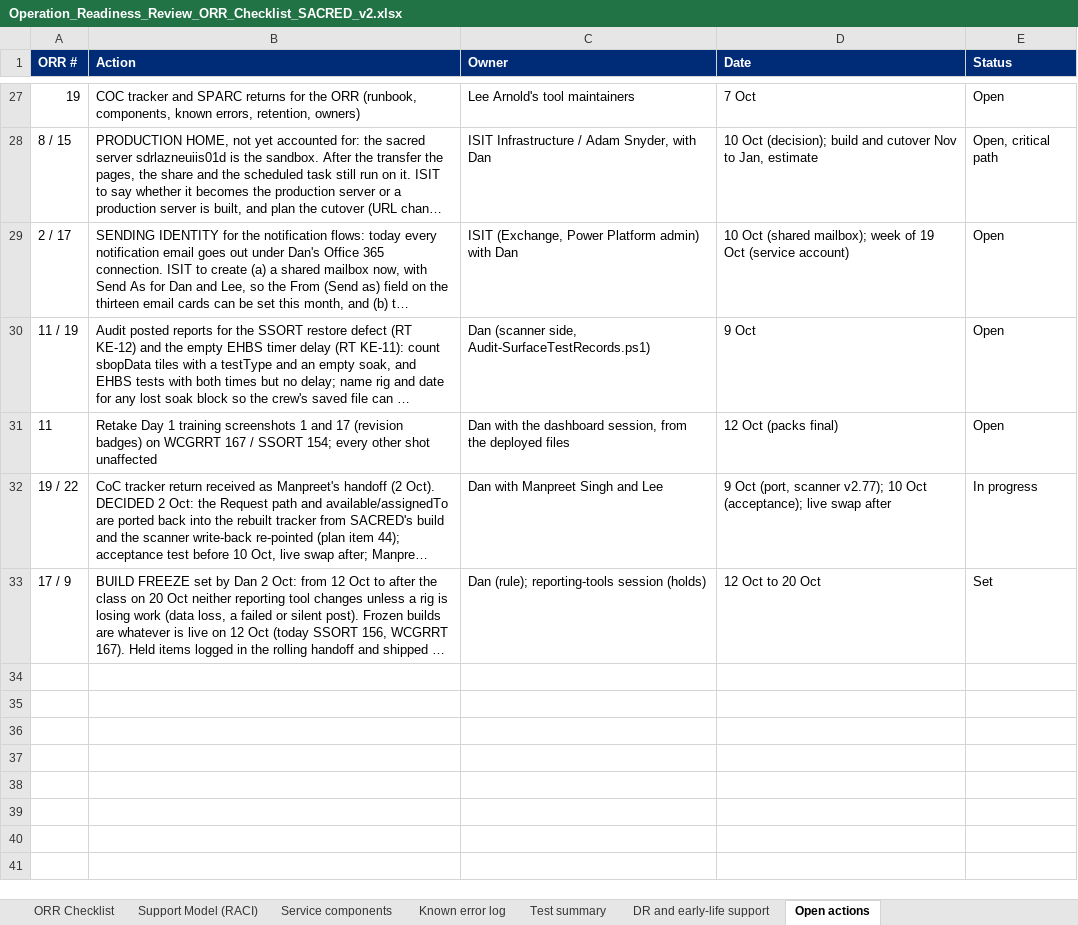
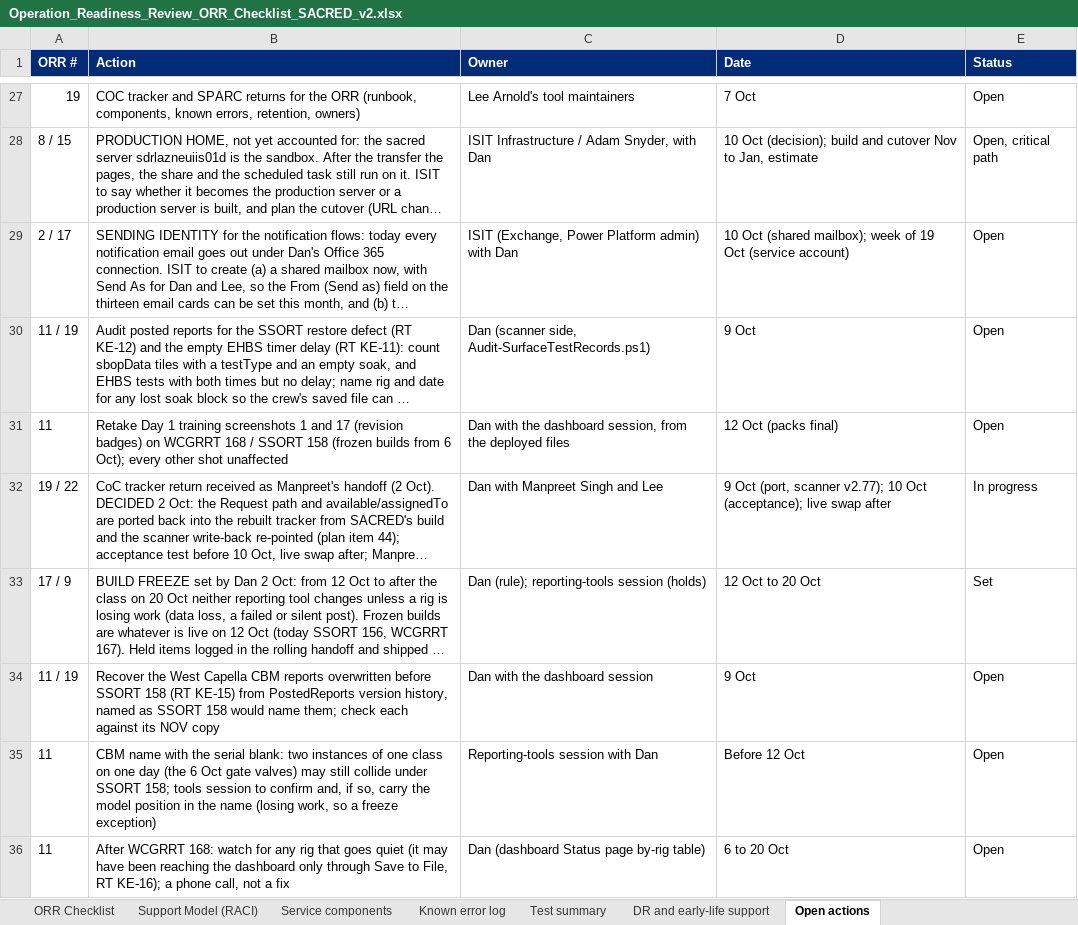
Before and after one commit to dplant494-svg/Dans-projects, an Excel workbook: Operation_Readiness_Review_ORR_Checklist_SACRED_v2.xlsx, sheet Open actions, drawn as a sheet; only a part is shown, gaps mark what is left out; long unchanged cells end in …; values as stored, in another font and other column widths than the file's, no borders; the diff names each change by its address in the sheet, - before the commit and + after, or states it on an @@ line.

```diff
--- a/Operation_Readiness_Review_ORR_Checklist_SACRED_v2.xlsx (sheet Open actions)
+++ b/Operation_Readiness_Review_ORR_Checklist_SACRED_v2.xlsx (sheet Open actions)
-B31 (Action): …on WCGRRT 167 / SSORT 154; every other…
+B31 (Action): …on WCGRRT 168 / SSORT 158 (frozen builds from 6 Oct); every other…
+row 34: 11 / 19 | Recover the West Capella CBM reports overwritten before SSORT 158 (RT KE-15) from PostedReports version history, named as SSORT 158 would name them; check each against its NOV copy | Dan with the dashboard session | 9 Oct | Open
+row 35: 11 | CBM name with the serial blank: two instances of one class on one day (the 6 Oct gate valves) may still collide under SSORT 158; tools session to confirm and, if so, carry the model position in the name (losing work, so a freeze exception) | Reporting-tools session with Dan | Before 12 Oct | Open
+row 36: 11 | After WCGRRT 168: watch for any rig that goes quiet (it may have been reaching the dashboard only through Save to File, RT KE-16); a phone call, not a fix | Dan (dashboard Status page by-rig table) | 6 to 20 Oct | Open
```
Also changed, not shown: sheet Known error log, sheet Service components, sheet Test summary, sheet Support Model (RACI), 19 other files.
